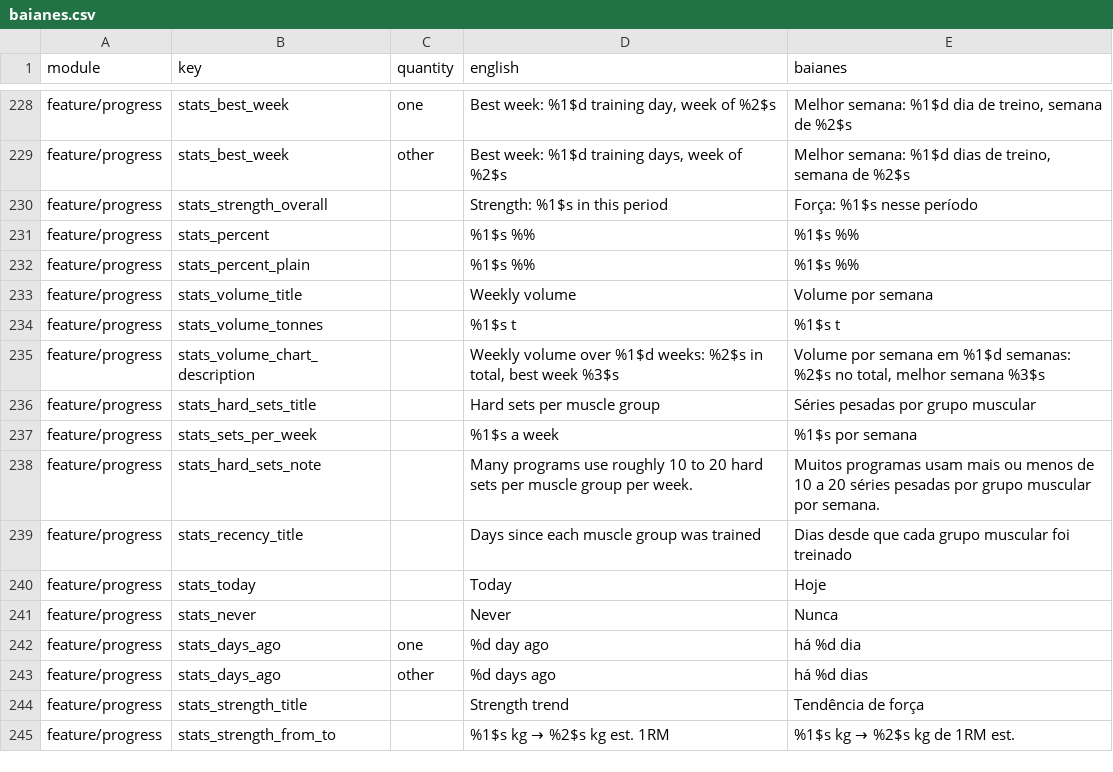
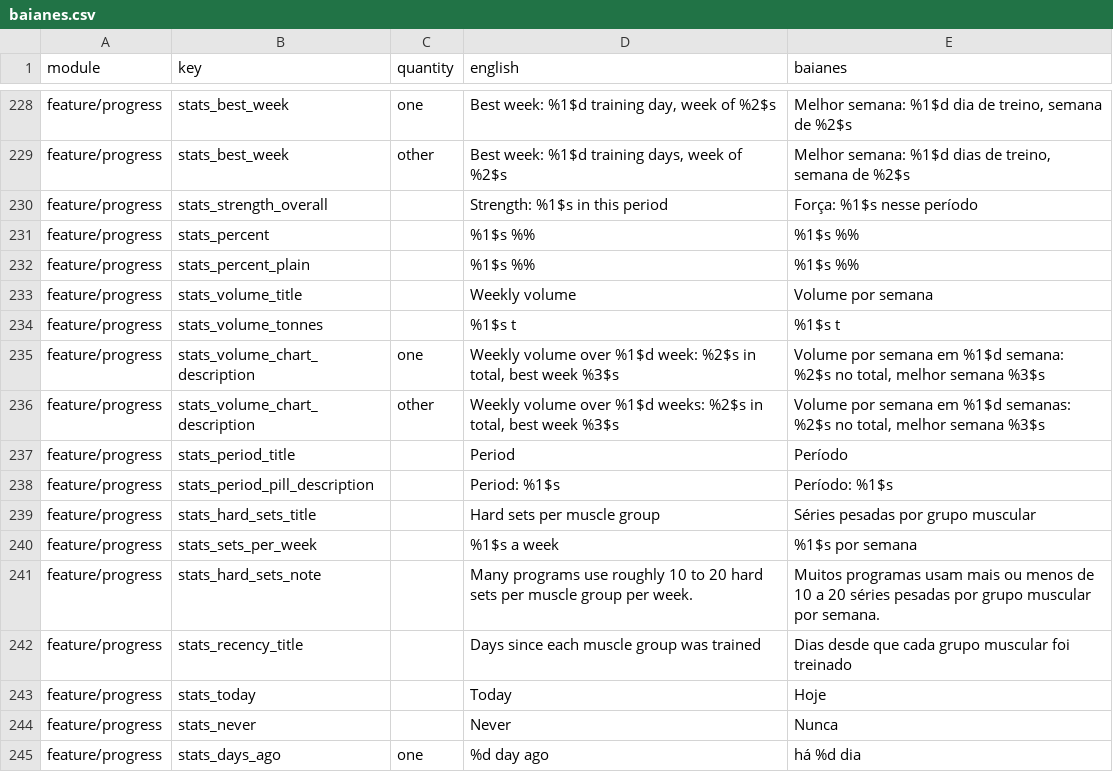
Before and after one commit to ramonvidal/BoraTreino, a CSV file: translations/baianes.csv, drawn as a sheet; only a part is shown, gaps mark what is left out; the shorter side is filled out with more unchanged rows.

```diff
--- a/translations/baianes.csv
+++ b/translations/baianes.csv
@@ -234,3 +234,6 @@ feature/progress,stats_volume_title,,Weekly volume,Volume por semana
 feature/progress,stats_volume_tonnes,,%1$s t,%1$s t
-feature/progress,stats_volume_chart_description,,"Weekly volume over %1$d weeks: %2$s in total, best week %3$s","Volume por semana em %1$d semanas: %2$s no total, melhor semana %3$s"
+feature/progress,stats_volume_chart_description,one,"Weekly volume over %1$d week: %2$s in total, best week %3$s","Volume por semana em %1$d semana: %2$s no total, melhor semana %3$s"
+feature/progress,stats_volume_chart_description,other,"Weekly volume over %1$d weeks: %2$s in total, best week %3$s","Volume por semana em %1$d semanas: %2$s no total, melhor semana %3$s"
+feature/progress,stats_period_title,,Period,Período
+feature/progress,stats_period_pill_description,,Period: %1$s,Período: %1$s
 feature/progress,stats_hard_sets_title,,Hard sets per muscle group,Séries pesadas por grupo muscular
```
Also changed, not shown: 1 other file.
